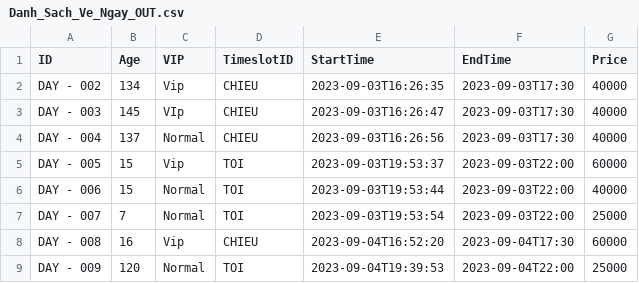
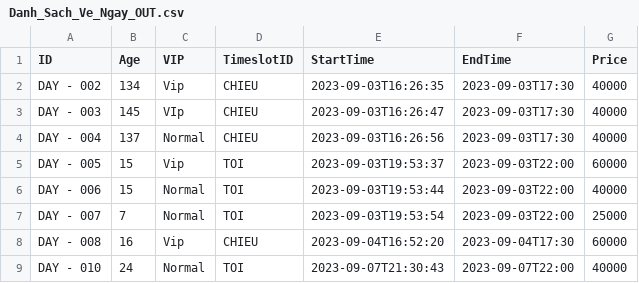
Before and after one commit to dungnguyen-kma/Java06_Team1_DoAn, a CSV file: Danh_Sach_Ve_Ngay_OUT.csv, drawn as a sheet.

```diff
--- a/Danh_Sach_Ve_Ngay_OUT.csv
+++ b/Danh_Sach_Ve_Ngay_OUT.csv
@@ -8,2 +8,2 @@ DAY - 007,7,Normal,TOI,2023-09-03T19:53:54,2023-09-03T22:00,25000
 DAY - 008,16,Vip,CHIEU,2023-09-04T16:52:20,2023-09-04T17:30,60000
-DAY - 009,120,Normal,TOI,2023-09-04T19:39:53,2023-09-04T22:00,25000
+DAY - 010,24,Normal,TOI,2023-09-07T21:30:43,2023-09-07T22:00,40000
```
Also changed, not shown: Danh_Sach_Ve_Thang_OUT.csv, 14 other files.
